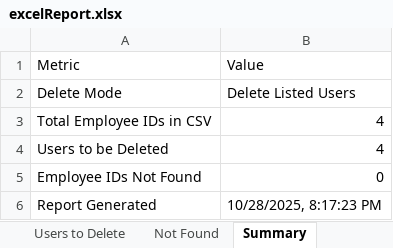
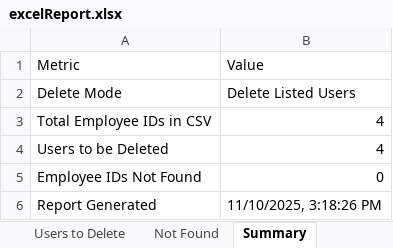
Before and after one commit to BrainStation-23/HREmployeeDBAutomation, an Excel workbook: test_data/UserManagementTestData/UserExcelReport/excelReport.xlsx, sheet Summary, drawn as a sheet; values as stored, in another font and other column widths than the file's, no borders; the diff names each change by its address in the sheet, - before the commit and + after, or states it on an @@ line.

```diff
--- a/test_data/UserManagementTestData/UserExcelReport/excelReport.xlsx (sheet Summary)
+++ b/test_data/UserManagementTestData/UserExcelReport/excelReport.xlsx (sheet Summary)
-B6 (Value): 10/28/2025, 8:17:23 PM
+B6 (Value): 11/10/2025, 3:18:26 PM
```
Also changed, not shown: sheet Users to Delete, 6 other files.
